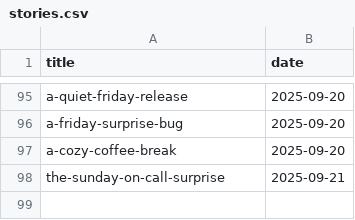
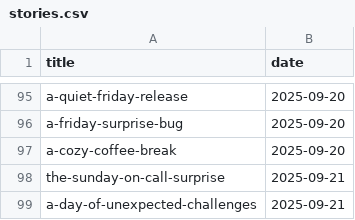
Before and after one commit to muhfaris/english-vocabulary, a CSV file: stories.csv, drawn as a sheet; only a part is shown, gaps mark what is left out; the diff names each change by its address in the sheet, - before the commit and + after, or states it on an @@ line.

```diff
--- a/stories.csv
+++ b/stories.csv
+row 99: a-day-of-unexpected-challenges | 2025-09-21
```
Also changed, not shown: 1 other file.
